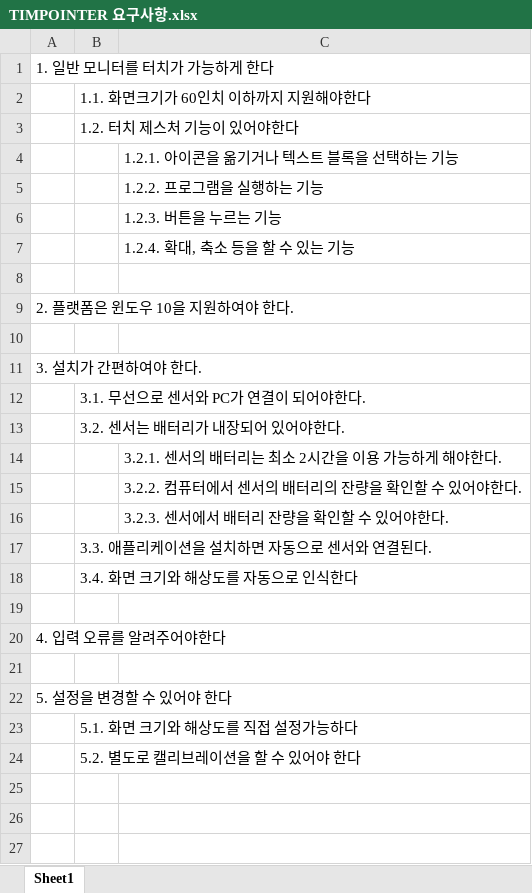
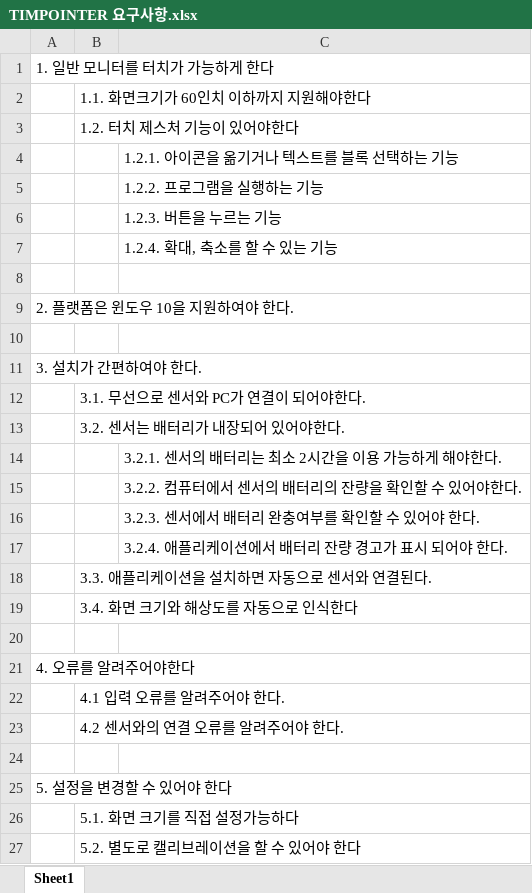
Before and after one commit to Capstone-Design/Documents, an Excel workbook: TIMPOINTER 요구사항.xlsx, sheet Sheet1, drawn as a sheet; values as stored, in another font and other column widths than the file's, no borders; addresses are those after the commit; the diff names each change by its address in the sheet, - before the commit and + after, or states it on an @@ line.

Commit message:
요구사항 일부 수정

```diff
--- a/TIMPOINTER 요구사항.xlsx (sheet Sheet1)
+++ b/TIMPOINTER 요구사항.xlsx (sheet Sheet1)
-C4: 1.2.1. 아이콘을 옮기거나 텍스트 블록을 선택하는 기능
+C4: 1.2.1. 아이콘을 옮기거나 텍스트를 블록 선택하는 기능
-C7: 1.2.4. 확대, 축소 등을 할 수 있는 기능
+C7: 1.2.4. 확대, 축소를 할 수 있는 기능
-C16: 3.2.3. 센서에서 배터리 잔량을 확인할 수 있어야한다.
+C16: 3.2.3. 센서에서 배터리 완충여부를 확인할 수 있어야 한다.
+row 17:  |  | 3.2.4. 애플리케이션에서 배터리 잔량 경고가 표시 되어야 한다.
-A21: 4. 입력 오류를 알려주어야한다
+A21: 4. 오류를 알려주어야한다
+row 22:  | 4.1 입력 오류를 알려주어야 한다.
+row 23:  | 4.2 센서와의 연결 오류를 알려주어야 한다.
-B26: 5.1. 화면 크기와 해상도를 직접 설정가능하다
+B26: 5.1. 화면 크기를 직접 설정가능하다
```
